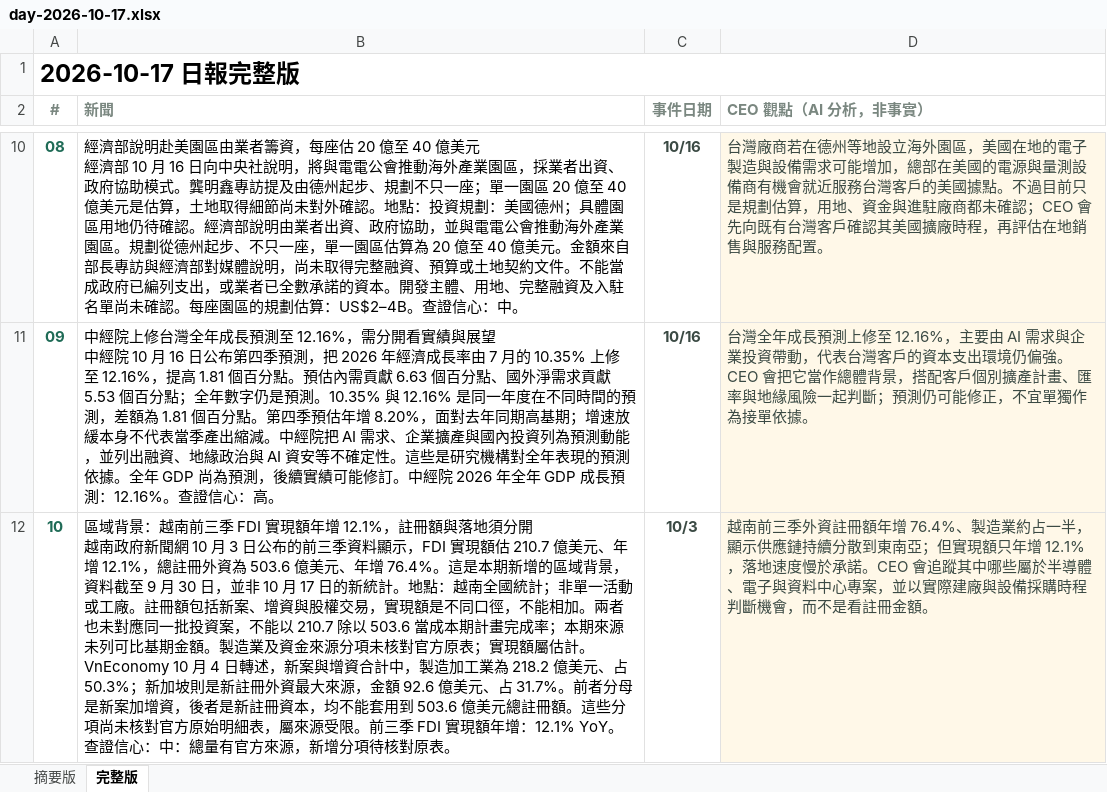
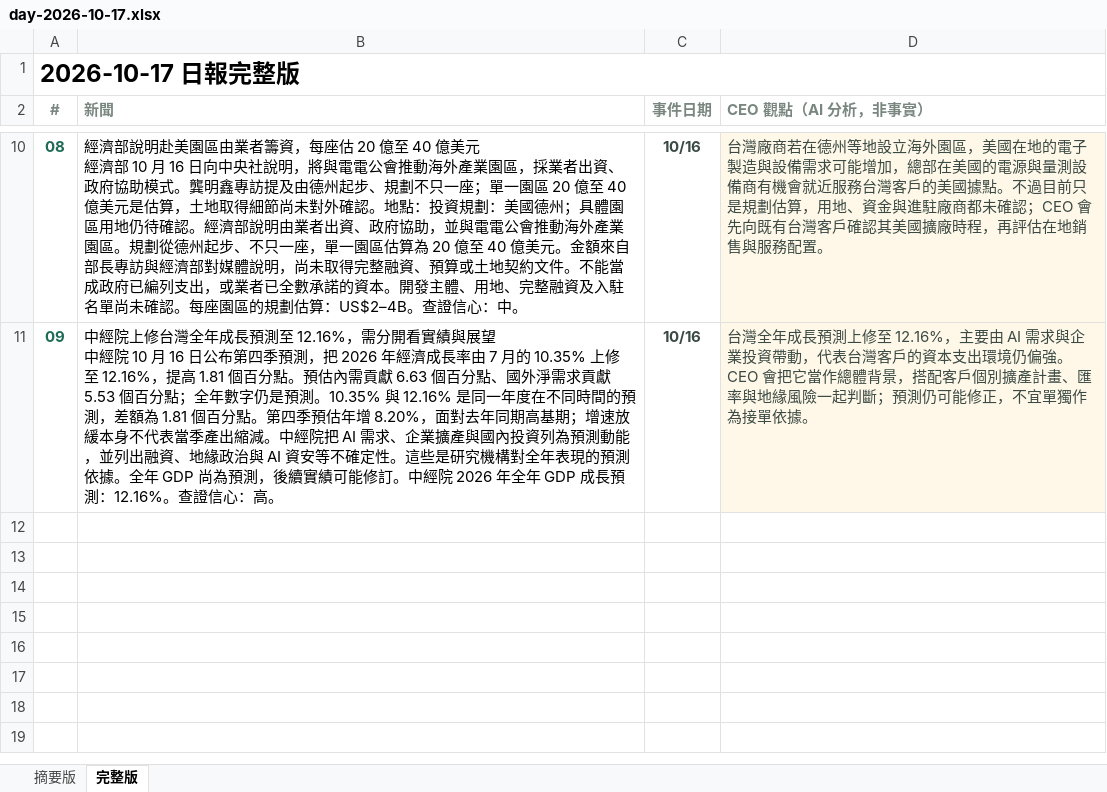
Before and after one commit to aiwlulu/daily-brief-site, an Excel workbook: docs/exports/day-2026-10-17.xlsx, sheet 完整版, drawn as a sheet; only a part is shown, gaps mark what is left out; values as stored, in another font and other column widths than the file's, no borders; ↵ is a line break in a cell; the diff names each change by its address in the sheet, - before the commit and + after, or states it on an @@ line.

```diff
--- a/docs/exports/day-2026-10-17.xlsx (sheet 完整版)
+++ b/docs/exports/day-2026-10-17.xlsx (sheet 完整版)
-row 12: 10 | 區域背景：越南前三季 FDI 實現額年增 12.1%，註冊額與落地須分開 ↵ 越南政府新聞網 10 月 3 日公布的前三季資料顯示，FDI 實現額估 210.7 億美元、年增 12.1%，總註冊外資為 503.6 億美元、年增 76.4%。這是本期新增的區域背景，資料截至 9 月 30 日，並非 10 月 17 日的新統計。地點：越南全國統計；非單一活動或工廠。註冊額包括新案、增資與股權交易，實現額是不同口徑，不能相加。兩者也未對應同一批投資案，不能以 210.7 除以 503.6 當成本期計畫完成率；本期來源未列可比基期金額。製造業及資金來源分項未核對官方原表；實現額屬估計。VnEconomy 10 月 4 日轉述，新案與增資合計中，製造加工業為 218.2 億美元、占 50.3%；新加坡則是新註冊外資最大來源，金額 92.6 億美元、占 31.7%。前者分母是新案加增資，後者是新註冊資本，均不能套用到 503.6 億美元總註冊額。這些分項尚未核對官方原始明細表，屬來源受限。前三季 FDI 實現額年增：12.1% YoY。查證信心：中：總量有官方來源，新增分項待核對原表。 | 10/3 | 越南前三季外資註冊額年增 76.4%、製造業約占一半，顯示供應鏈持續分散到東南亞；但實現額只年增 12.1%，落地速度慢於承諾。CEO 會追蹤其中哪些屬於半導體、電子與資料中心專案，並以實際建廠與設備採購時程判斷機會，而不是看註冊金額。
```
Also changed, not shown: sheet 摘要版, docs/exports/day-2026-10-17-en.xlsx, docs/exports/events-2026-10-17-en.xlsx, 6 other files.
